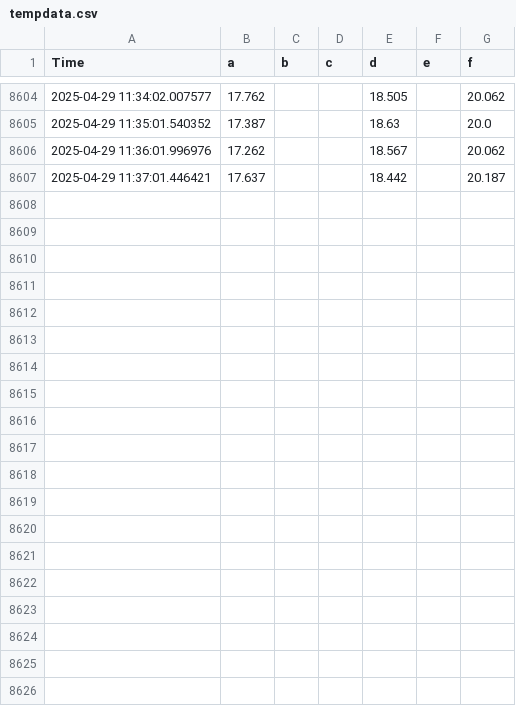
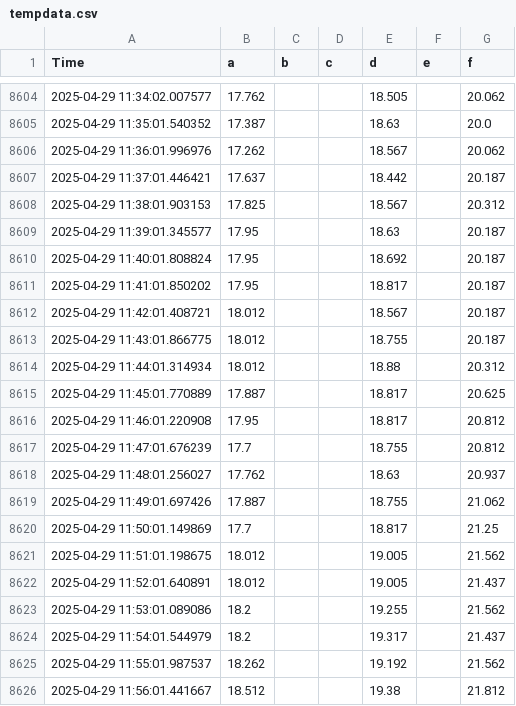
Before and after one commit to fusionby2030/ghouse, a CSV file: data/internal/tempdata.csv, drawn as a sheet; only a part is shown, gaps mark what is left out; the diff covers the shown part only.

Commit message:
updaing data 2025-04-29_12:25

```diff
--- a/data/internal/tempdata.csv
+++ b/data/internal/tempdata.csv
@@ -8607 +8607,20 @@ Time, a, b, c, d, e, f
 2025-04-29 11:37:01.446421,17.637,,,18.442,,20.187
+2025-04-29 11:38:01.903153,17.825,,,18.567,,20.312
+2025-04-29 11:39:01.345577, 17.95,,, 18.63,,20.187
+2025-04-29 11:40:01.808824, 17.95,,,18.692,,20.187
+2025-04-29 11:41:01.850202, 17.95,,,18.817,,20.187
+2025-04-29 11:42:01.408721,18.012,,,18.567,,20.187
+2025-04-29 11:43:01.866775,18.012,,,18.755,,20.187
+2025-04-29 11:44:01.314934,18.012,,, 18.88,,20.312
+2025-04-29 11:45:01.770889,17.887,,,18.817,,20.625
+2025-04-29 11:46:01.220908, 17.95,,,18.817,,20.812
+2025-04-29 11:47:01.676239,  17.7,,,18.755,,20.812
+2025-04-29 11:48:01.256027,17.762,,, 18.63,,20.937
+2025-04-29 11:49:01.697426,17.887,,,18.755,,21.062
+2025-04-29 11:50:01.149869,  17.7,,,18.817,, 21.25
+2025-04-29 11:51:01.198675,18.012,,,19.005,,21.562
+2025-04-29 11:52:01.640891,18.012,,,19.005,,21.437
+2025-04-29 11:53:01.089086,  18.2,,,19.255,,21.562
+2025-04-29 11:54:01.544979,  18.2,,,19.317,,21.437
+2025-04-29 11:55:01.987537,18.262,,,19.192,,21.562
+2025-04-29 11:56:01.441667,18.512,,, 19.38,,21.812
```
Also changed, not shown: 28 added rows elsewhere in this file, 2 other files.
